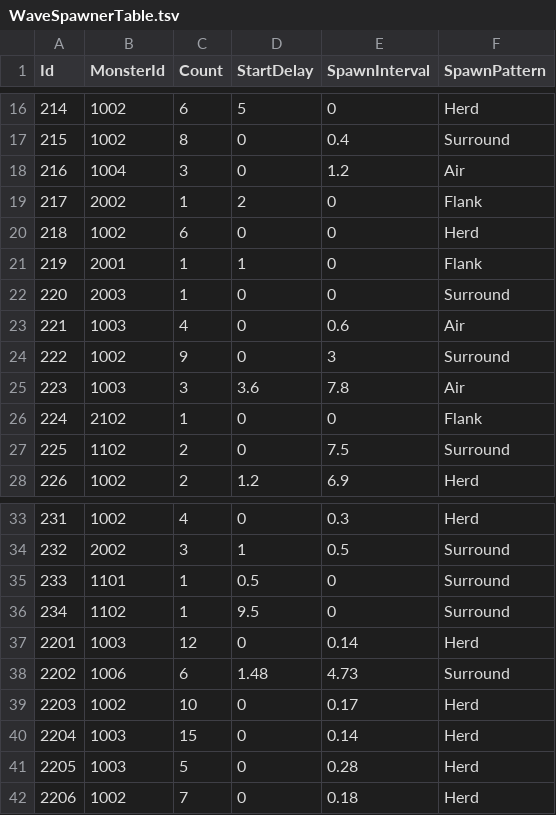
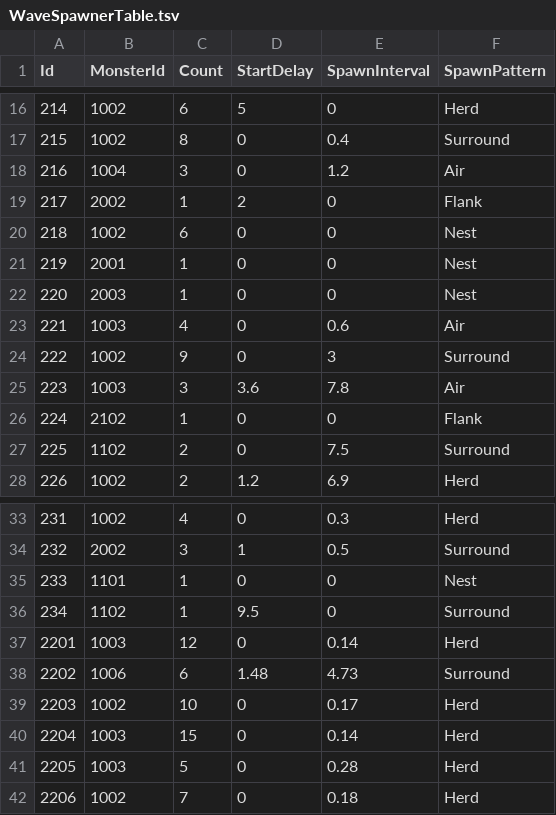
Before and after one commit to KooHoo-Dev/3rd_3D_1-3D-Project-team_even, a TSV file: Assets/StreamingAssets/Tables/WaveSpawnerTable.tsv, drawn as a sheet; only a part is shown, gaps mark what is left out.

```diff
--- a/Assets/StreamingAssets/Tables/WaveSpawnerTable.tsv
+++ b/Assets/StreamingAssets/Tables/WaveSpawnerTable.tsv
@@ -19,5 +19,5 @@ Id	MonsterId	Count	StartDelay	SpawnInterval	SpawnPattern
 217	2002	1	2	0	Flank
-218	1002	6	0	0	Herd
-219	2001	1	1	0	Flank
-220	2003	1	0	0	Surround
+218	1002	6	0	0	Nest
+219	2001	1	0	0	Nest
+220	2003	1	0	0	Nest
 221	1003	4	0	0.6	Air
@@ -34,3 +34,3 @@ Id	MonsterId	Count	StartDelay	SpawnInterval	SpawnPattern
 232	2002	3	1	0.5	Surround
-233	1101	1	0.5	0	Surround
+233	1101	1	0	0	Nest
 234	1102	1	9.5	0	Surround
```
Also changed, not shown: 5 other files.
